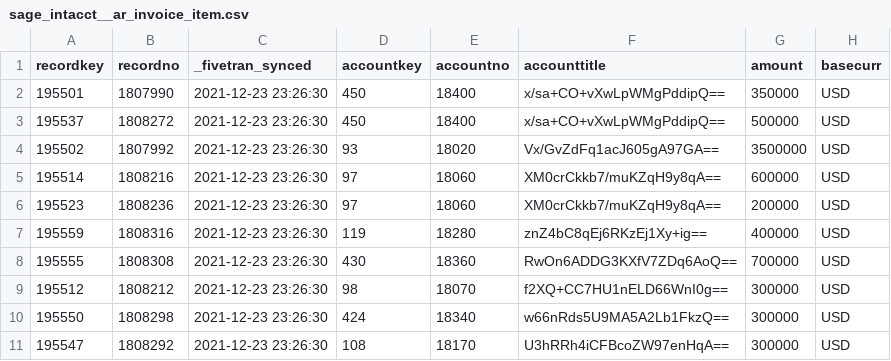
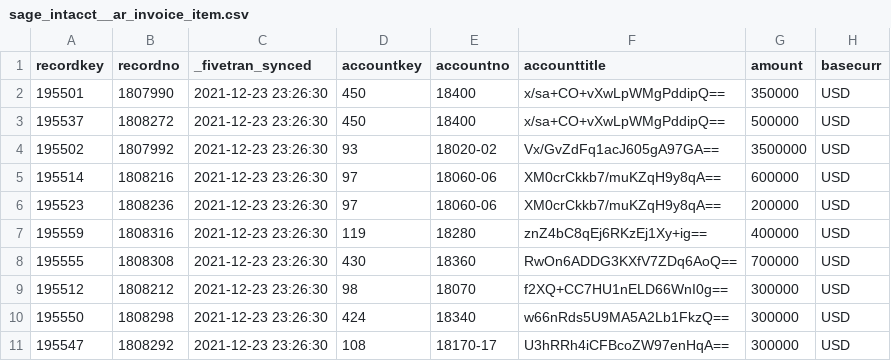
Before and after one commit to fivetran/dbt_sage_intacct, a CSV file: integration_tests/seeds/sage_intacct__ar_invoice_item.csv, drawn as a sheet; only a part is shown; the diff names each change by its address in the sheet, - before the commit and + after, or states it on an @@ line.

Commit message:
Bugfix/union data type comp (#22)
* bugfix/union-data-type-comp

* changelog not for test addition

* pr reference update

* schema change

* docs regen

* address review notes

* validation variable documentation

```diff
--- a/integration_tests/seeds/sage_intacct__ar_invoice_item.csv
+++ b/integration_tests/seeds/sage_intacct__ar_invoice_item.csv
-E4 (accountno): 18020
+E4 (accountno): 18020-02
-E5:E6 (accountno): 18060
+E5:E6 (accountno): 18060-06
-E11 (accountno): 18170
+E11 (accountno): 18170-17
```
Also changed, not shown: 12 other files.
